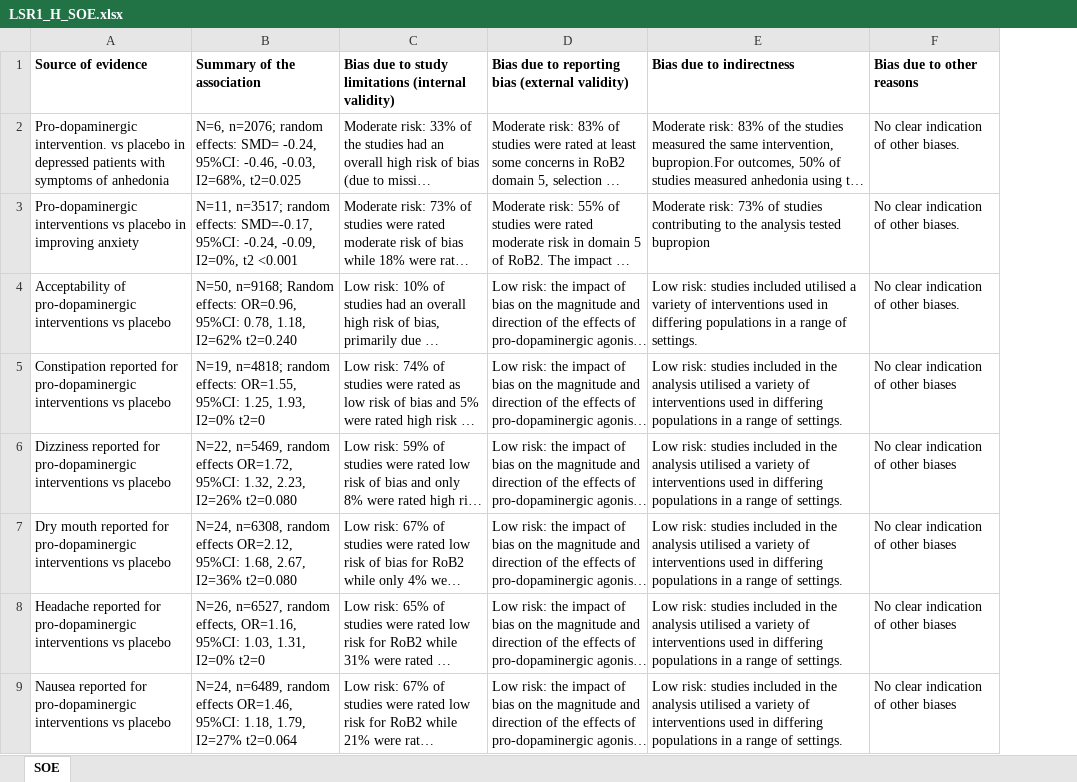
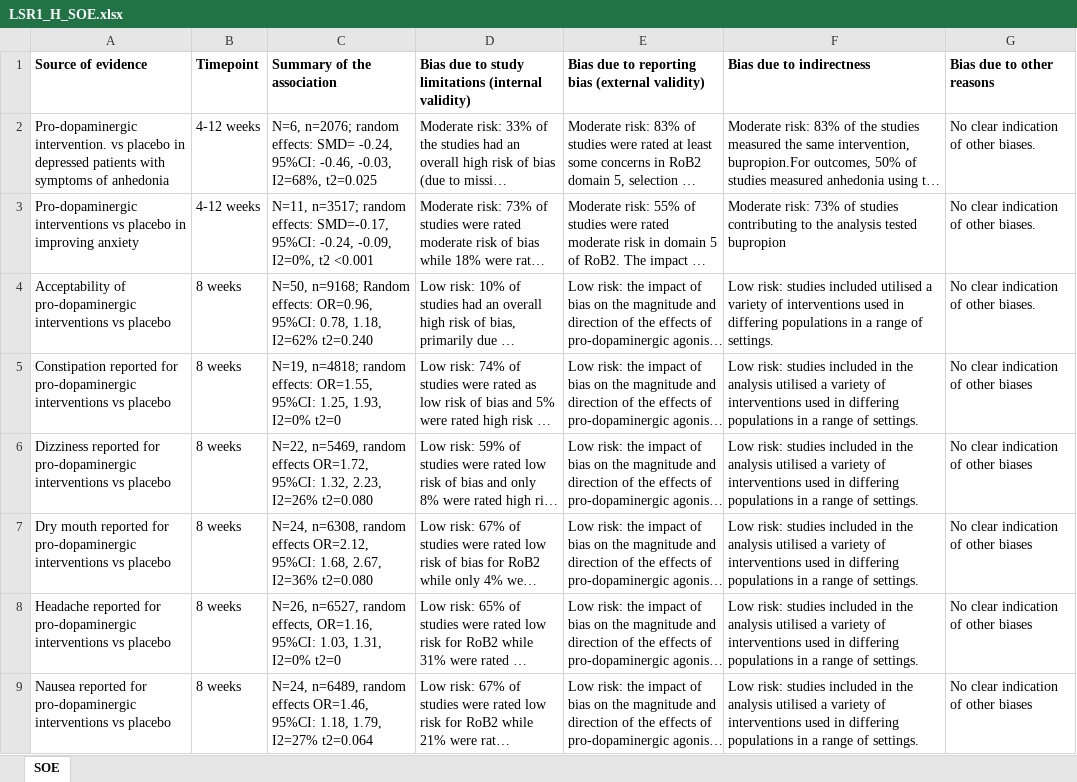
Before and after one commit to galenos-project/LSR1_anhedonia_H, an Excel workbook: data/human/LSR1_H_SOE.xlsx, sheet SOE, drawn as a sheet; only a part is shown; long unchanged cells end in …; values as stored, in another font and other column widths than the file's, no borders; the diff names each change by its address in the sheet, - before the commit and + after, or states it on an @@ line.

Commit message:
RmD andf SoE Updates
Inline coding in R markdown fixed, summary of evidence tables edited.

```diff
--- a/data/human/LSR1_H_SOE.xlsx (sheet SOE)
+++ b/data/human/LSR1_H_SOE.xlsx (sheet SOE)
+column B, rows 1-9: Timepoint | 4-12 weeks | 4-12 weeks | 8 weeks | 8 weeks | 8 weeks | 8 weeks | 8 weeks | 8 weeks
```
Also changed, not shown: 2 other files.
